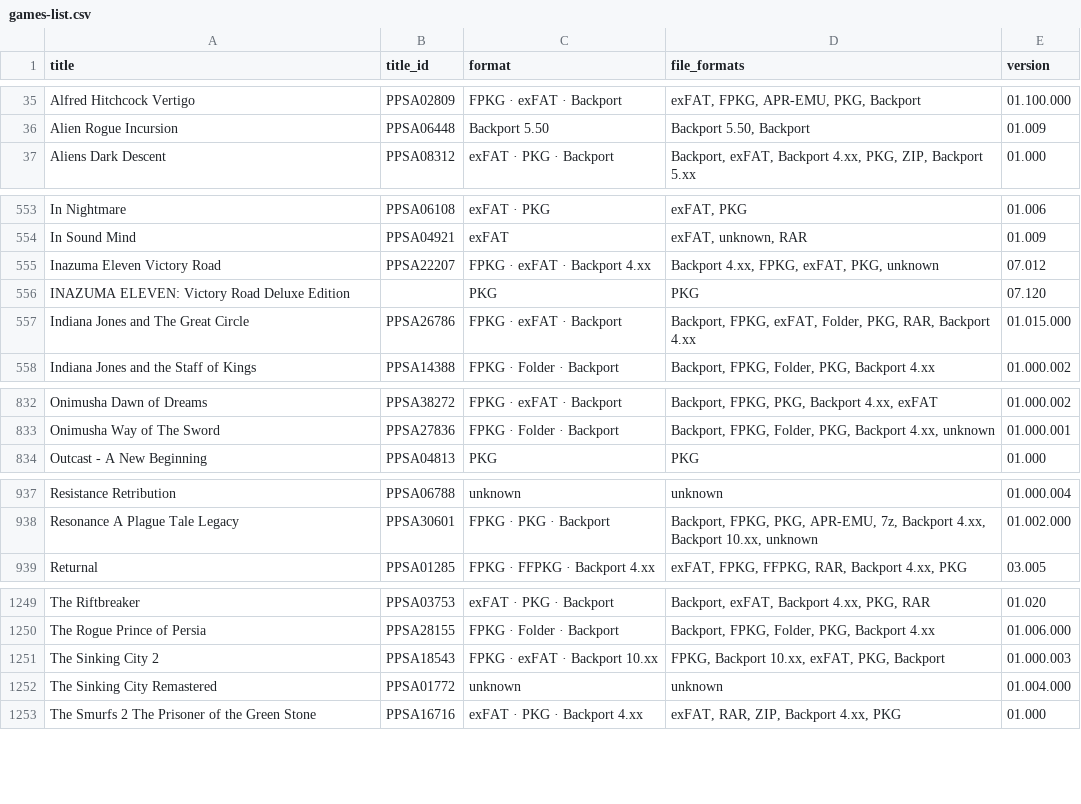
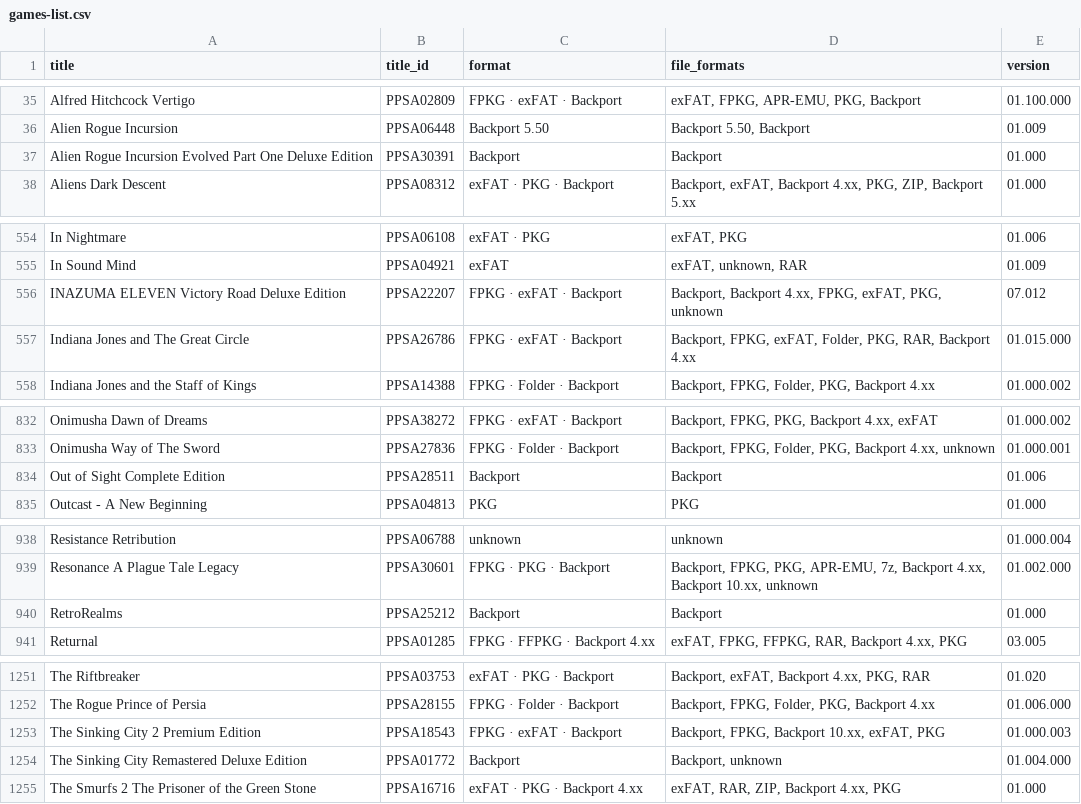
Before and after one commit to Jamzi94/catalog-V2, a CSV file: games-list.csv, drawn as a sheet; only a part is shown, gaps mark what is left out; the diff covers the shown part only.

```diff
--- a/games-list.csv
+++ b/games-list.csv
@@ -36,2 +36,3 @@ Alfred Hitchcock Vertigo,PPSA02809,FPKG · exFAT · Backport,"exFAT, FPKG, APR-E
 Alien Rogue Incursion,PPSA06448,Backport 5.50,"Backport 5.50, Backport",01.009
+Alien Rogue Incursion Evolved Part One Deluxe Edition,PPSA30391,Backport,Backport,01.000
 Aliens Dark Descent,PPSA08312,exFAT · PKG · Backport,"Backport, exFAT, Backport 4.xx, PKG, ZIP, Backport 5.xx",01.000
@@ -554,4 +555,3 @@ In Nightmare,PPSA06108,exFAT · PKG,"exFAT, PKG",01.006
 In Sound Mind,PPSA04921,exFAT,"exFAT, unknown, RAR",01.009
-Inazuma Eleven Victory Road,PPSA22207,FPKG · exFAT · Backport 4.xx,"Backport 4.xx, FPKG, exFAT, PKG, unknown",07.012
-INAZUMA ELEVEN: Victory Road Deluxe Edition,,PKG,PKG,07.120
+INAZUMA ELEVEN Victory Road Deluxe Edition,PPSA22207,FPKG · exFAT · Backport,"Backport, Backport 4.xx, FPKG, exFAT, PKG, unknown",07.012
 Indiana Jones and The Great Circle,PPSA26786,FPKG · exFAT · Backport,"Backport, FPKG, exFAT, Folder, PKG, RAR, Backport 4.xx",01.015.000
@@ -833,2 +833,3 @@ Onimusha Dawn of Dreams,PPSA38272,FPKG · exFAT · Backport,"Backport, FPKG, PKG
 Onimusha Way of The Sword,PPSA27836,FPKG · Folder · Backport,"Backport, FPKG, Folder, PKG, Backport 4.xx, unknown",01.000.001
+Out of Sight Complete Edition,PPSA28511,Backport,Backport,01.006
 Outcast - A New Beginning,PPSA04813,PKG,PKG,01.000
@@ -938,2 +939,3 @@ Resistance Retribution,PPSA06788,unknown,unknown,01.000.004
 Resonance A Plague Tale Legacy,PPSA30601,FPKG · PKG · Backport,"Backport, FPKG, PKG, APR-EMU, 7z, Backport 4.xx, Backport 10.xx, unknown",01.002.000
+RetroRealms,PPSA25212,Backport,Backport,01.000
 Returnal,PPSA01285,FPKG · FFPKG · Backport 4.xx,"exFAT, FPKG, FFPKG, RAR, Backport 4.xx, PKG",03.005
@@ -1250,4 +1252,4 @@ The Riftbreaker,PPSA03753,exFAT · PKG · Backport,"Backport, exFAT, Backport 4.
 The Rogue Prince of Persia,PPSA28155,FPKG · Folder · Backport,"Backport, FPKG, Folder, PKG, Backport 4.xx",01.006.000
-The Sinking City 2,PPSA18543,FPKG · exFAT · Backport 10.xx,"FPKG, Backport 10.xx, exFAT, PKG, Backport",01.000.003
-The Sinking City Remastered,PPSA01772,unknown,unknown,01.004.000
+The Sinking City 2 Premium Edition,PPSA18543,FPKG · exFAT · Backport,"Backport, FPKG, Backport 10.xx, exFAT, PKG",01.000.003
+The Sinking City Remastered Deluxe Edition,PPSA01772,Backport,"Backport, unknown",01.004.000
 The Smurfs 2 The Prisoner of the Green Stone,PPSA16716,exFAT · PKG · Backport 4.xx,"exFAT, RAR, ZIP, Backport 4.xx, PKG",01.000
```
Also changed, not shown: 1 added row and 5 edited cells elsewhere in this file, 6 other files.
